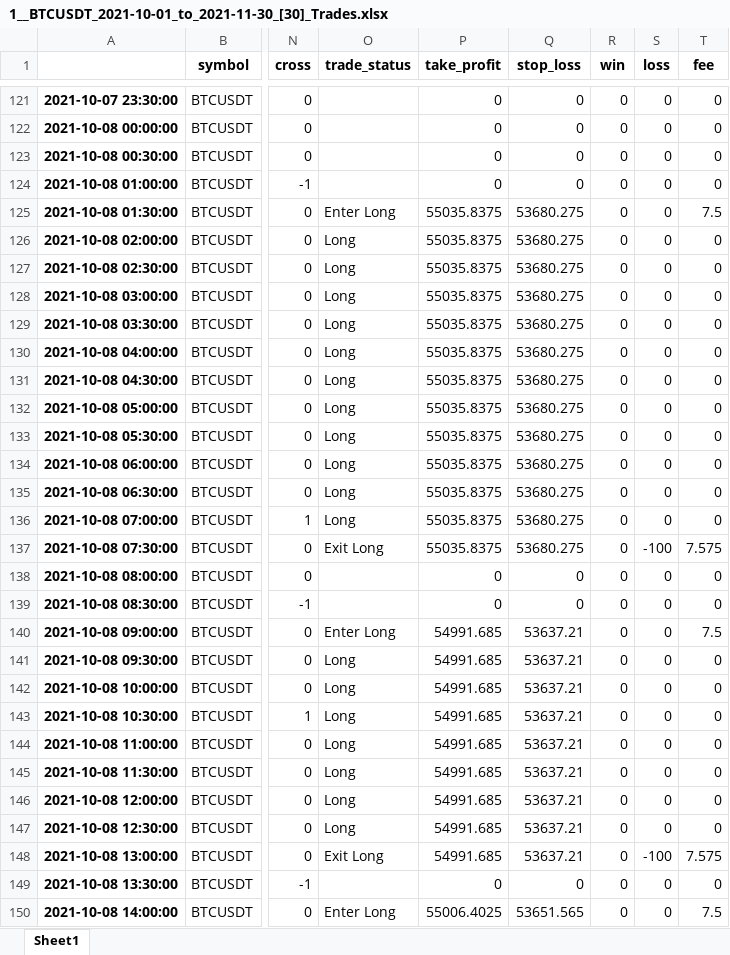
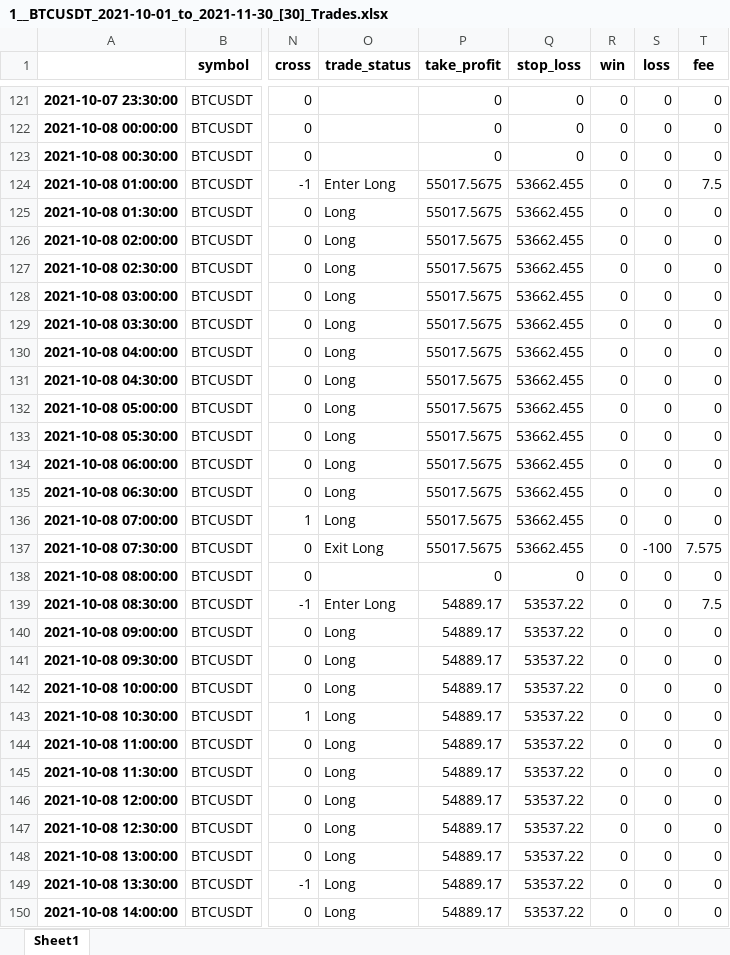
Before and after one commit to SebCoding/BackTester, an Excel workbook: BackTesting Results/1__BTCUSDT_2021-10-01_to_2021-11-30_[30]_Trades.xlsx, sheet Sheet1, drawn as a sheet; only a part is shown, gaps mark what is left out; values as stored, in another font and other column widths than the file's, no borders; the diff covers the shown part only; the diff names each change by its address in the sheet, - before the commit and + after, or states it on an @@ line.

```diff
--- a/BackTesting Results/1__BTCUSDT_2021-10-01_to_2021-11-30_[30]_Trades.xlsx (sheet Sheet1)
+++ b/BackTesting Results/1__BTCUSDT_2021-10-01_to_2021-11-30_[30]_Trades.xlsx (sheet Sheet1)
-O124 (trade_status): (empty)
+O124 (trade_status): Enter Long
-P124 (take_profit): 0
+P124 (take_profit): 55017.5675
-Q124 (stop_loss): 0
+Q124 (stop_loss): 53662.455
-T124 (fee): 0
+T124 (fee): 7.5
-O125 (trade_status): Enter Long
+O125 (trade_status): Long
-P125:P137 (take_profit): 55035.8375
+P125:P137 (take_profit): 55017.5675
-Q125:Q137 (stop_loss): 53680.275
+Q125:Q137 (stop_loss): 53662.455
-T125 (fee): 7.5
+T125 (fee): 0
-O139 (trade_status): (empty)
+O139 (trade_status): Enter Long
-P139 (take_profit): 0
+P139 (take_profit): 54889.17
-Q139 (stop_loss): 0
+Q139 (stop_loss): 53537.22
-T139 (fee): 0
+T139 (fee): 7.5
-O140 (trade_status): Enter Long
+O140 (trade_status): Long
-P140:P148 (take_profit): 54991.685
+P140:P148 (take_profit): 54889.17
-Q140:Q148 (stop_loss): 53637.21
+Q140:Q148 (stop_loss): 53537.22
-T140 (fee): 7.5
+T140 (fee): 0
-O148 (trade_status): Exit Long
+O148 (trade_status): Long
-S148 (loss): -100
+S148 (loss): 0
-T148 (fee): 7.575
+T148 (fee): 0
-O149 (trade_status): (empty)
+O149 (trade_status): Long
-P149 (take_profit): 0
+P149 (take_profit): 54889.17
-Q149 (stop_loss): 0
+Q149 (stop_loss): 53537.22
-O150 (trade_status): Enter Long
+O150 (trade_status): Long
-P150 (take_profit): 55006.4025
+P150 (take_profit): 54889.17
-Q150 (stop_loss): 53651.565
+Q150 (stop_loss): 53537.22
-T150 (fee): 7.5
+T150 (fee): 0
```
Also changed, not shown: 957 edited cells elsewhere in this sheet, ByBit Historical/BTCUSDT_2021-10-01_to_2021-11-30_[30].xlsx, TestCases.xlsx, 15 other files.
